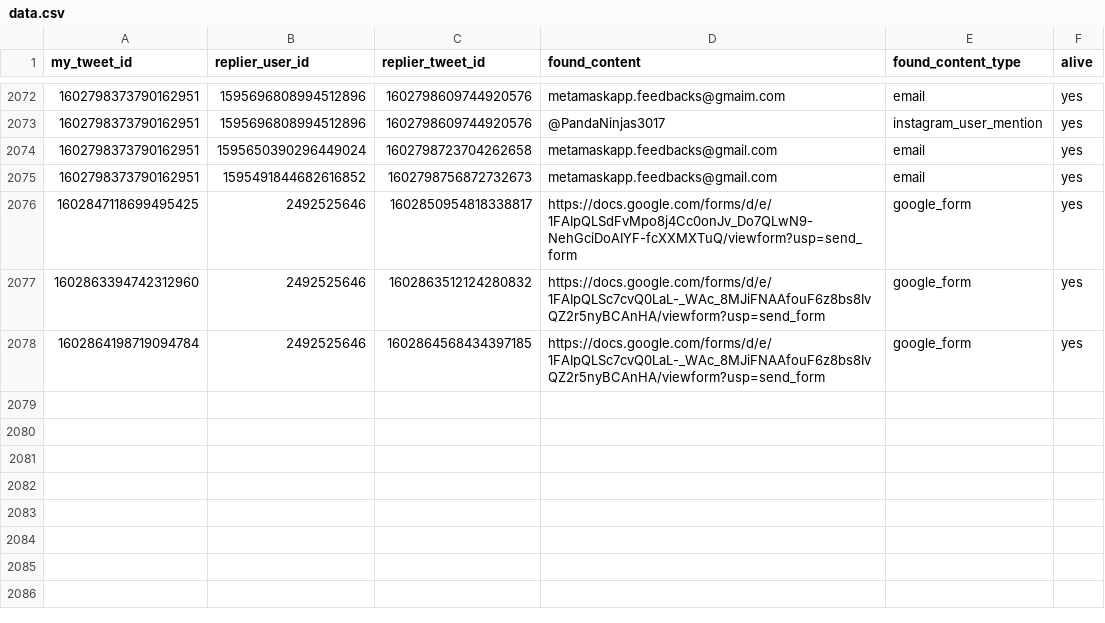
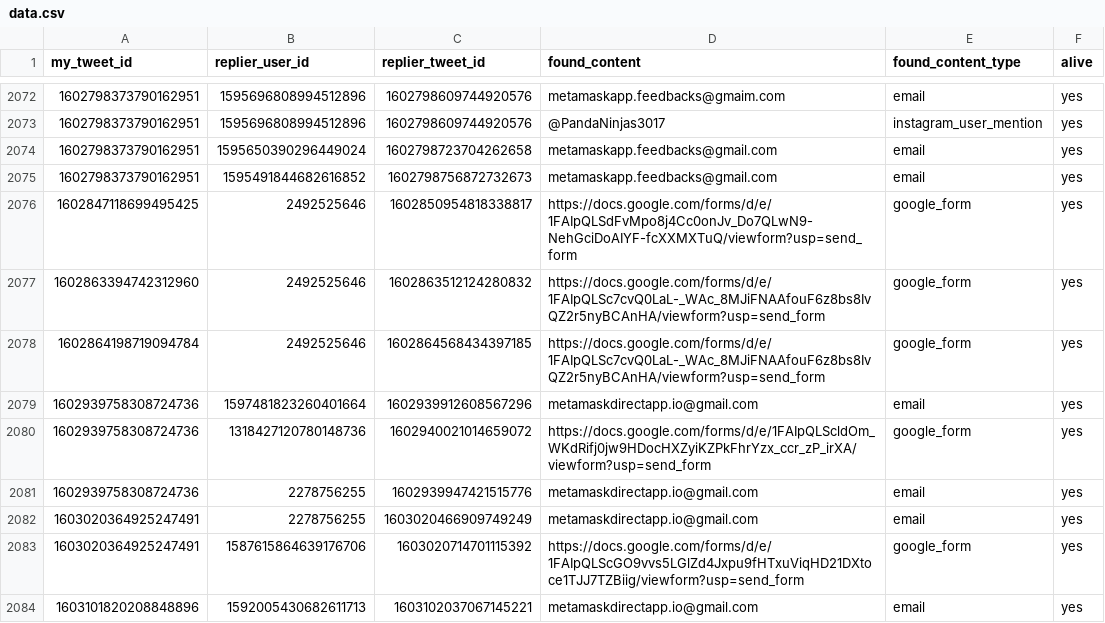
Before and after one commit to thefightagainstmalware/CatPhish, a CSV file: data.csv, drawn as a sheet; only a part is shown, gaps mark what is left out.

Commit message:
Automated commit

```diff
--- a/data.csv
+++ b/data.csv
@@ -2078 +2078,7 @@ my_tweet_id,replier_user_id,replier_tweet_id,found_content,found_content_type,al
 1602864198719094784,2492525646,1602864568434397185,https://docs.google.com/forms/d/e/1FAIpQLSc7cvQ0LaL-_WAc_8MJiFNAAfouF6z8bs8IvQZ2r5nyBCAnHA/viewform?usp=send_form,google_form,yes
+1602939758308724736,1597481823260401664,1602939912608567296,metamaskdirectapp.io@gmail.com,email,yes
+1602939758308724736,1318427120780148736,1602940021014659072,https://docs.google.com/forms/d/e/1FAIpQLScldOm_WKdRifj0jw9HDocHXZyiKZPkFhrYzx_ccr_zP_irXA/viewform?usp=send_form,google_form,yes
+1602939758308724736,2278756255,1602939947421515776,metamaskdirectapp.io@gmail.com,email,yes
+1603020364925247491,2278756255,1603020466909749249,metamaskdirectapp.io@gmail.com,email,yes
+1603020364925247491,1587615864639176706,1603020714701115392,https://docs.google.com/forms/d/e/1FAIpQLScGO9vvs5LGlZd4Jxpu9fHTxuViqHD21DXtoce1TJJ7TZBiig/viewform?usp=send_form,google_form,yes
+1603101820208848896,1592005430682611713,1603102037067145221,metamaskdirectapp.io@gmail.com,email,yes
```
